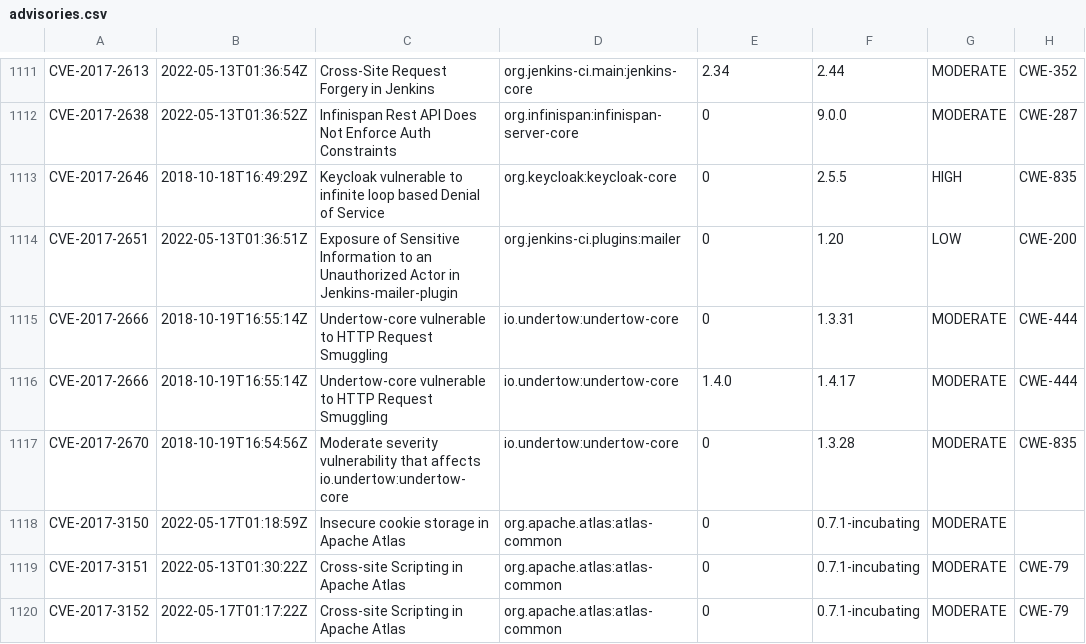
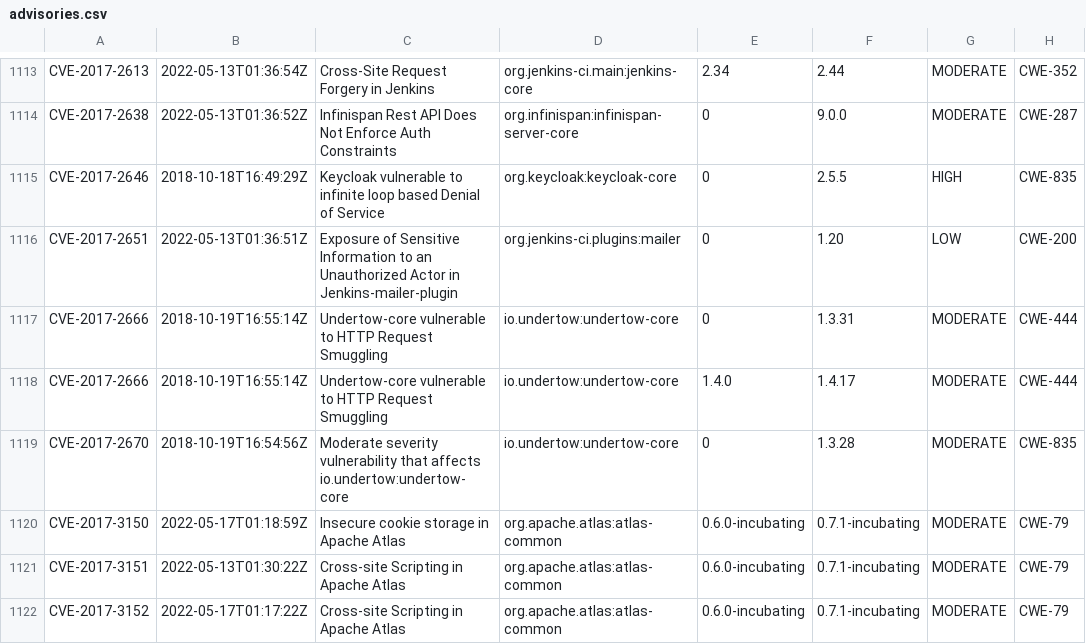
Before and after one commit to openrewrite/rewrite-java-dependencies, a CSV file: src/main/resources/advisories.csv, drawn as a sheet; only a part is shown, gaps mark what is left out; the diff covers the shown part only.

```diff
--- a/src/main/resources/advisories.csv
+++ b/src/main/resources/advisories.csv
@@ -1117,4 +1119,4 @@ CVE-2017-2666,2018-10-19T16:55:14Z,"Undertow-core vulnerable to HTTP Request Smu
 CVE-2017-2670,2018-10-19T16:54:56Z,"Moderate severity vulnerability that affects io.undertow:undertow-core","io.undertow:undertow-core",0,1.3.28,MODERATE,CWE-835
-CVE-2017-3150,2022-05-17T01:18:59Z,"Insecure cookie storage in Apache Atlas ","org.apache.atlas:atlas-common",0,0.7.1-incubating,MODERATE,
-CVE-2017-3151,2022-05-13T01:30:22Z,"Cross-site Scripting in Apache Atlas","org.apache.atlas:atlas-common",0,0.7.1-incubating,MODERATE,CWE-79
-CVE-2017-3152,2022-05-17T01:17:22Z,"Cross-site Scripting in Apache Atlas ","org.apache.atlas:atlas-common",0,0.7.1-incubating,MODERATE,CWE-79
+CVE-2017-3150,2022-05-17T01:18:59Z,"Insecure cookie storage in Apache Atlas ","org.apache.atlas:atlas-common",0.6.0-incubating,0.7.1-incubating,MODERATE,CWE-79
+CVE-2017-3151,2022-05-13T01:30:22Z,"Cross-site Scripting in Apache Atlas","org.apache.atlas:atlas-common",0.6.0-incubating,0.7.1-incubating,MODERATE,CWE-79
+CVE-2017-3152,2022-05-17T01:17:22Z,"Cross-site Scripting in Apache Atlas ","org.apache.atlas:atlas-common",0.6.0-incubating,0.7.1-incubating,MODERATE,CWE-79
```
Also changed, not shown: 17 added rows and 58 edited cells elsewhere in this file.
